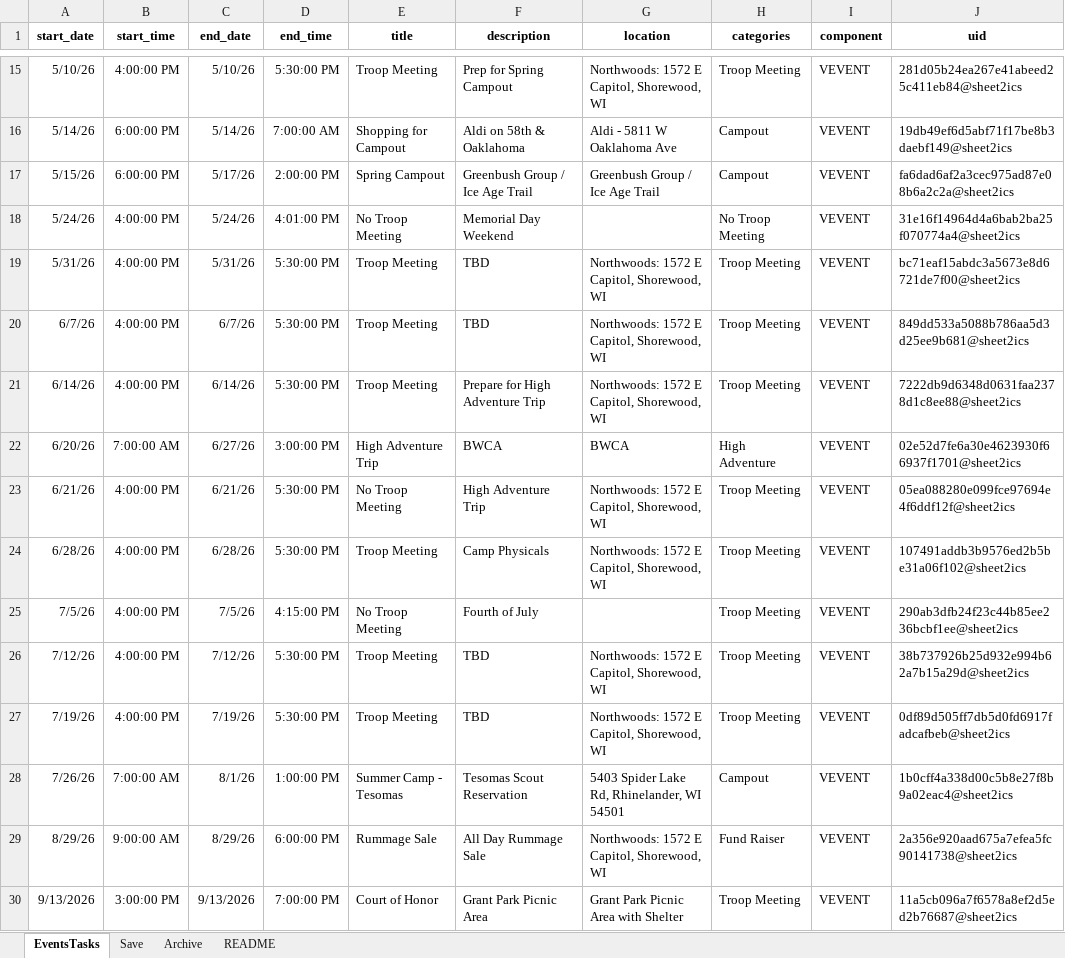
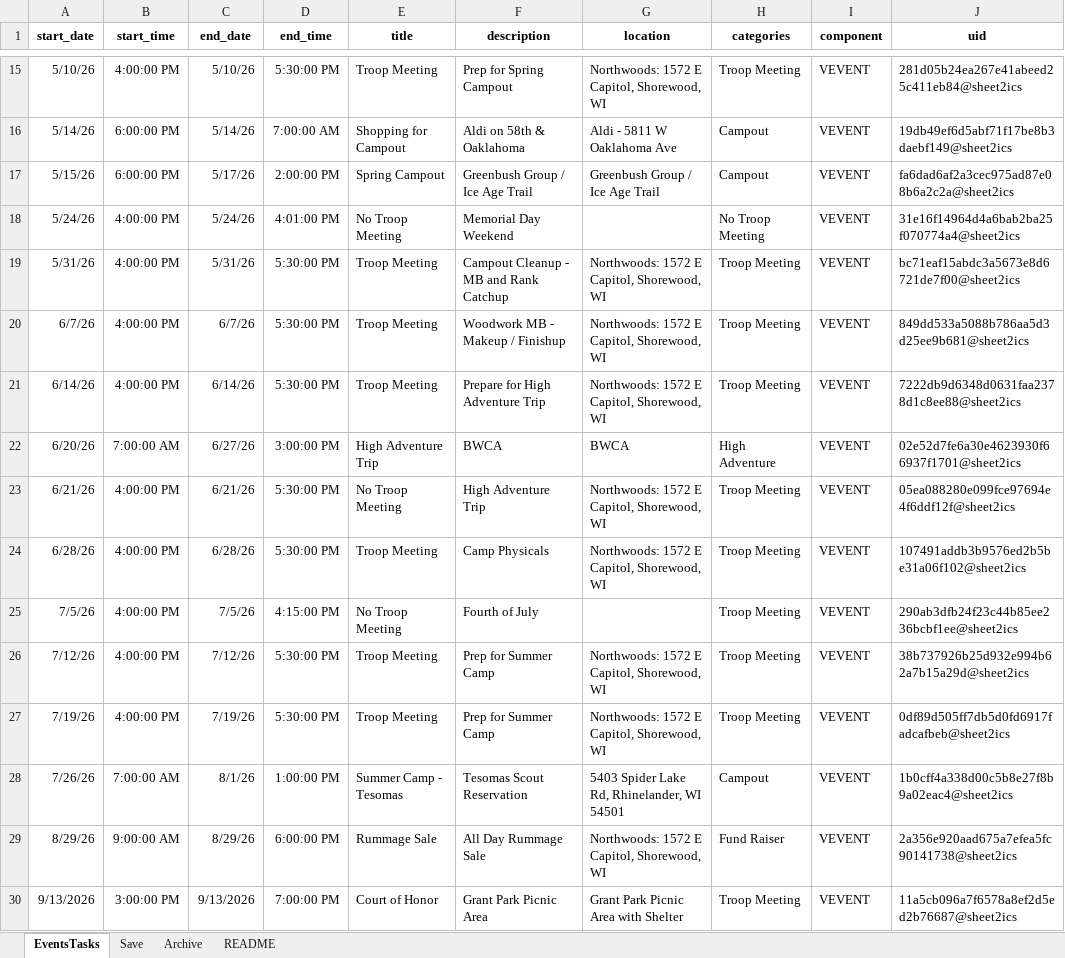
Before and after one commit to patrickbieser-creator/Bugle-Troop-79, an Excel workbook: Troop 79 Bugle Calendar for ICS Feed.xlsx, sheet EventsTasks, drawn as a sheet; only a part is shown, gaps mark what is left out; values as stored, in another font and other column widths than the file's, no borders; charts and pictures not drawn; the diff names each change by its address in the sheet, - before the commit and + after, or states it on an @@ line.

```diff
--- a/Troop 79 Bugle Calendar for ICS Feed.xlsx (sheet EventsTasks)
+++ b/Troop 79 Bugle Calendar for ICS Feed.xlsx (sheet EventsTasks)
-F19 (description): TBD
+F19 (description): Campout Cleanup - MB and Rank Catchup
-F20 (description): TBD
+F20 (description): Woodwork MB - Makeup / Finishup
-F26:F27 (description): TBD
+F26:F27 (description): Prep for Summer Camp
```
Also changed, not shown: Weekly Advancement.xlsx, 5 other files.
